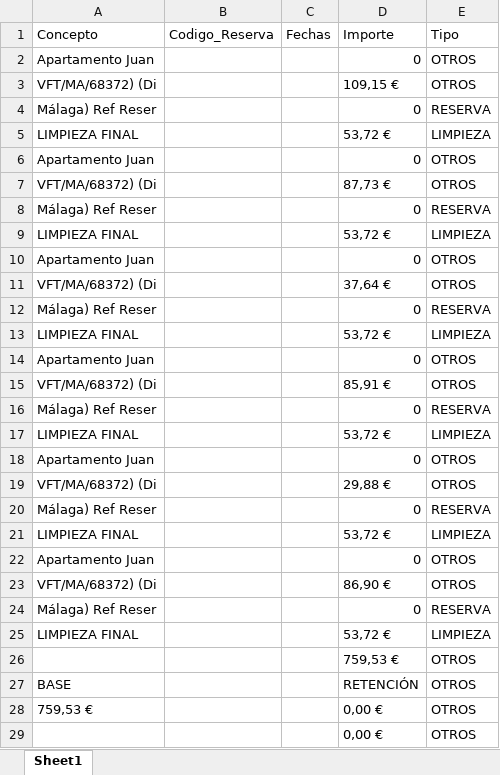
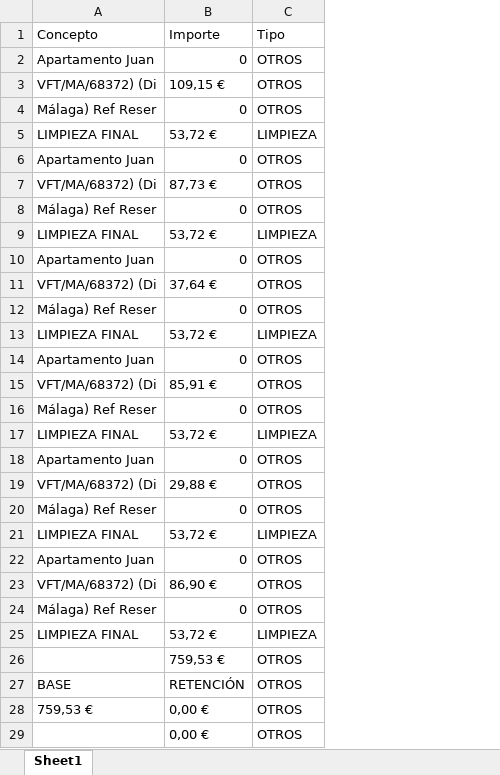
Before and after one commit to jartibledev/scraper-bills, an Excel workbook: resumen_facturas.xlsx, sheet Sheet1, drawn as a sheet; only a part is shown; values as stored, in another font and other column widths than the file's, no borders; removed rows and columns are numbered as before the commit, all else as after; the diff covers the shown part only; the diff names each change by its address in the sheet, - before the commit and + after, or states it on an @@ line.

```diff
--- a/resumen_facturas.xlsx (sheet Sheet1)
+++ b/resumen_facturas.xlsx (sheet Sheet1)
-column B (Codigo_Reserva), empty
-column C (Fechas), empty
-C4 (Tipo): RESERVA
+C4 (Tipo): OTROS
-C8 (Tipo): RESERVA
+C8 (Tipo): OTROS
-C12 (Tipo): RESERVA
+C12 (Tipo): OTROS
-C16 (Tipo): RESERVA
+C16 (Tipo): OTROS
-C20 (Tipo): RESERVA
+C20 (Tipo): OTROS
-C24 (Tipo): RESERVA
+C24 (Tipo): OTROS
```
Also changed, not shown: 196 added rows elsewhere in this sheet, 2 other files.
